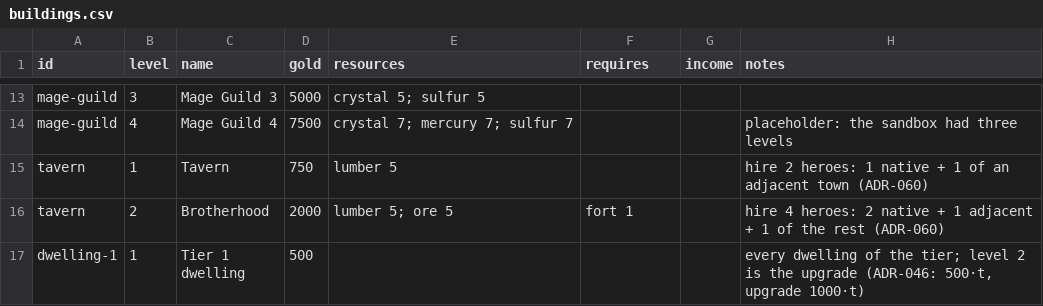
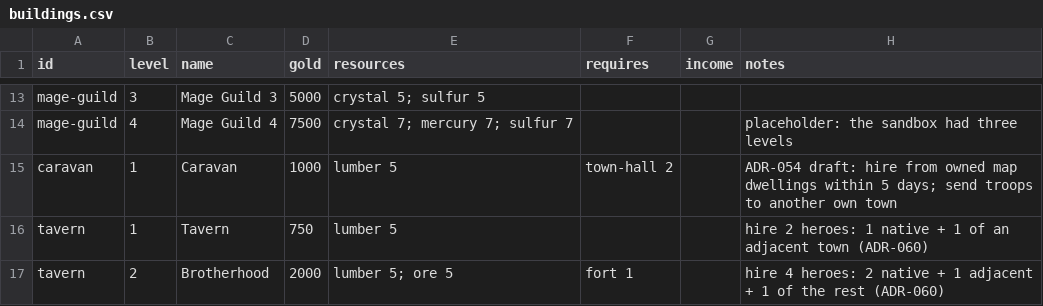
Before and after one commit to ars-Diaboli/eternal-wars-game, a CSV file: src/Godot/EternalWars.Godot.Assets/data/buildings.csv, drawn as a sheet; only a part is shown, gaps mark what is left out; the shorter side is filled out with more unchanged rows; the diff names each change by its address in the sheet, - before the commit and + after, or states it on an @@ line.

Commit message:
caravan mechanics

```diff
--- a/src/Godot/EternalWars.Godot.Assets/data/buildings.csv
+++ b/src/Godot/EternalWars.Godot.Assets/data/buildings.csv
+row 15: caravan | 1 | Caravan | 1000 | lumber 5 | town-hall 2 |  | ADR-054 draft: hire from owned map dwellings within 5 days; send troops to another own town
```
Also changed, not shown: 39 other files.
